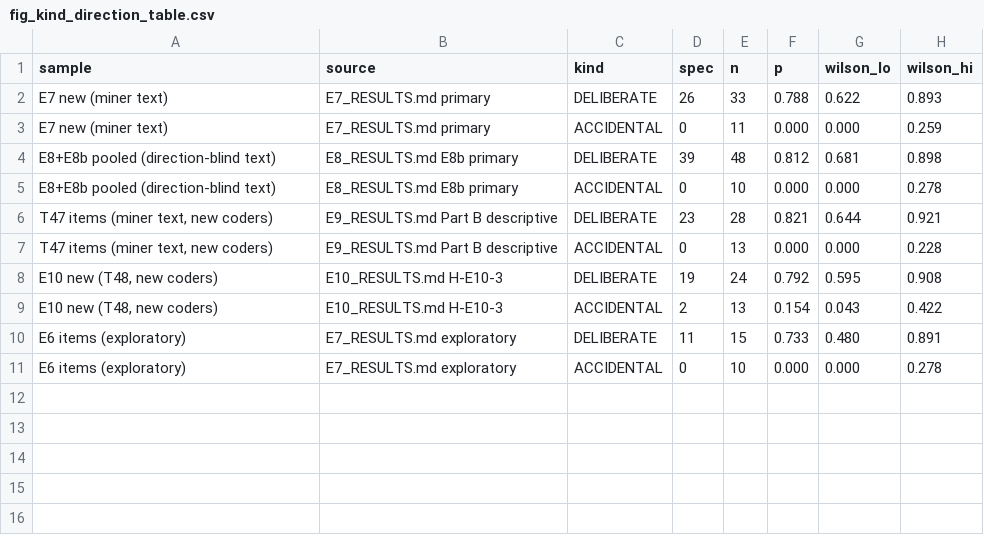
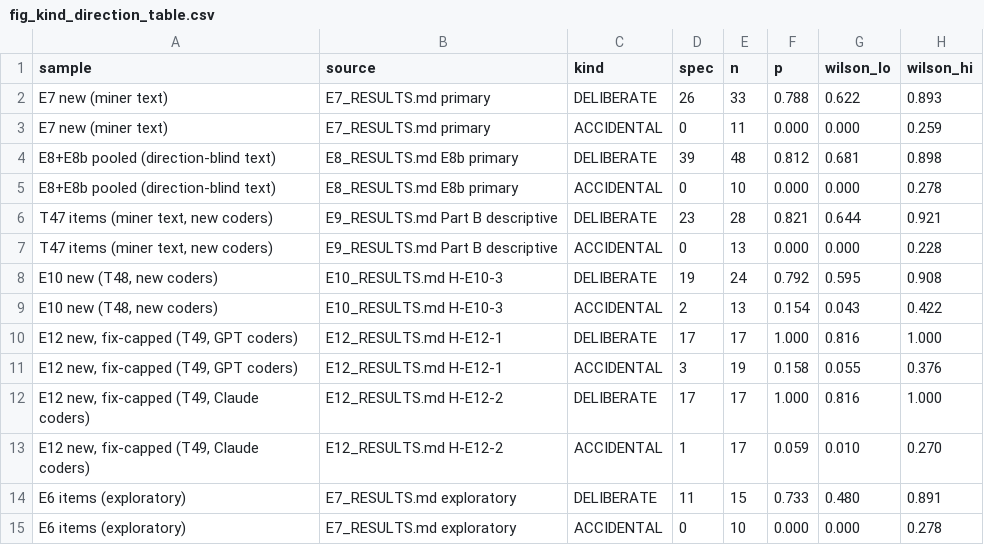
Before and after one commit to epsilonnotpstu/API-research, a CSV file: research/10_paper/figures/fig_kind_direction_table.csv, drawn as a sheet; the diff names each change by its address in the sheet, - before the commit and + after, or states it on an @@ line.

Commit message:
E12 scored once (frozen; D1 csv field-limit fix before any output): H-E12-1 PASS (GPT 17/17 vs 3/19; clusters 11/11 vs 2/13), H-E12-2 PASS (Claude 17/17 vs 1/17), H-E12-3 PASS (kappa 1.00), H-E12-4 INSUFFICIENT (R = M1 = M1F on all 36); results, paper v0.3 (§4.7, Figure 1 E12 rows, caption fix), docs

```diff
--- a/research/10_paper/figures/fig_kind_direction_table.csv
+++ b/research/10_paper/figures/fig_kind_direction_table.csv
+row 10: E12 new, fix-capped (T49, GPT coders) | E12_RESULTS.md H-E12-1 | DELIBERATE | 17 | 17 | 1.000 | 0.816 | 1.000
+row 11: E12 new, fix-capped (T49, GPT coders) | E12_RESULTS.md H-E12-1 | ACCIDENTAL | 3 | 19 | 0.158 | 0.055 | 0.376
+row 12: E12 new, fix-capped (T49, Claude coders) | E12_RESULTS.md H-E12-2 | DELIBERATE | 17 | 17 | 1.000 | 0.816 | 1.000
+row 13: E12 new, fix-capped (T49, Claude coders) | E12_RESULTS.md H-E12-2 | ACCIDENTAL | 1 | 17 | 0.059 | 0.010 | 0.270
```
Also changed, not shown: 46 other files.
